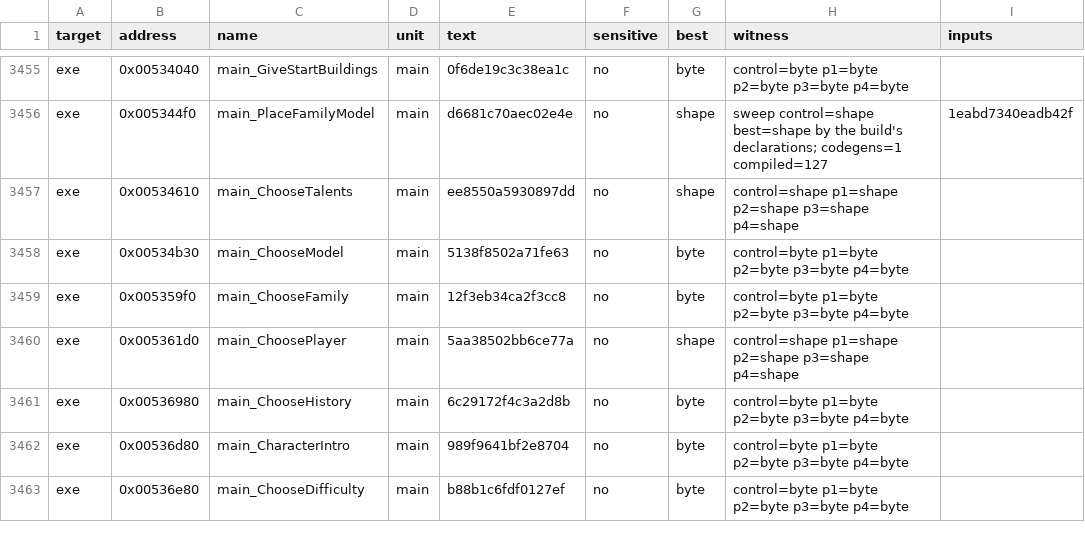
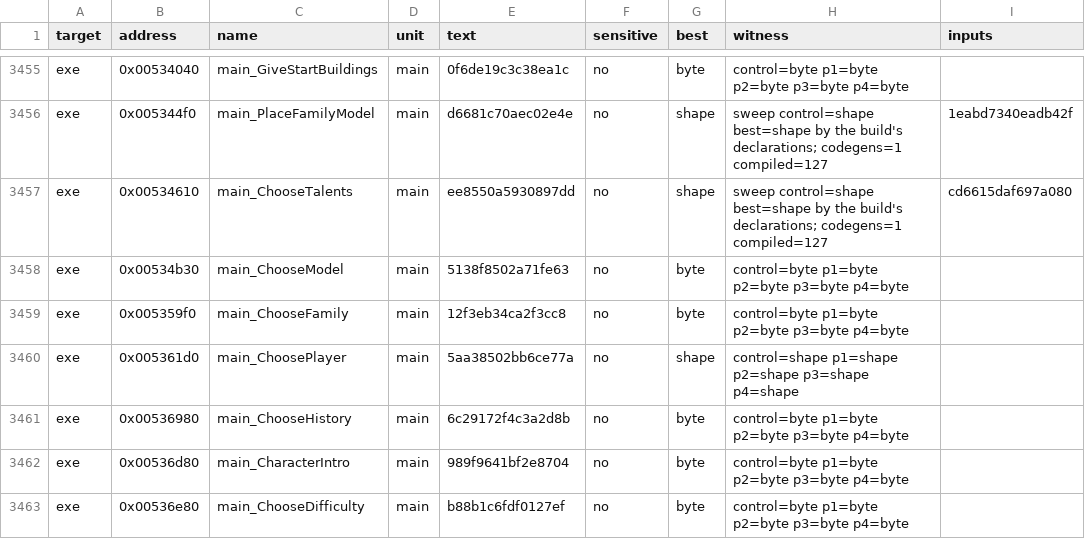
Before and after one commit to andre-tebart/gildegold, a TSV file: ledger/tiebreak.tsv, drawn as a sheet; only a part is shown, gaps mark what is left out.

```diff
--- a/ledger/tiebreak.tsv
+++ b/ledger/tiebreak.tsv
@@ -3456,3 +3456,3 @@ exe	0x00534040	main_GiveStartBuildings	main	0f6de19c3c38ea1c	no	byte	control=byt
 exe	0x005344f0	main_PlaceFamilyModel	main	d6681c70aec02e4e	no	shape	sweep control=shape best=shape by the build's declarations; codegens=1 compiled=127	1eabd7340eadb42f
-exe	0x00534610	main_ChooseTalents	main	ee8550a5930897dd	no	shape	control=shape p1=shape p2=shape p3=shape p4=shape	
+exe	0x00534610	main_ChooseTalents	main	ee8550a5930897dd	no	shape	sweep control=shape best=shape by the build's declarations; codegens=1 compiled=127	cd6615daf697a080
 exe	0x00534b30	main_ChooseModel	main	5138f8502a71fe63	no	byte	control=byte p1=byte p2=byte p3=byte p4=byte	
```
Also changed, not shown: 2 other files.
